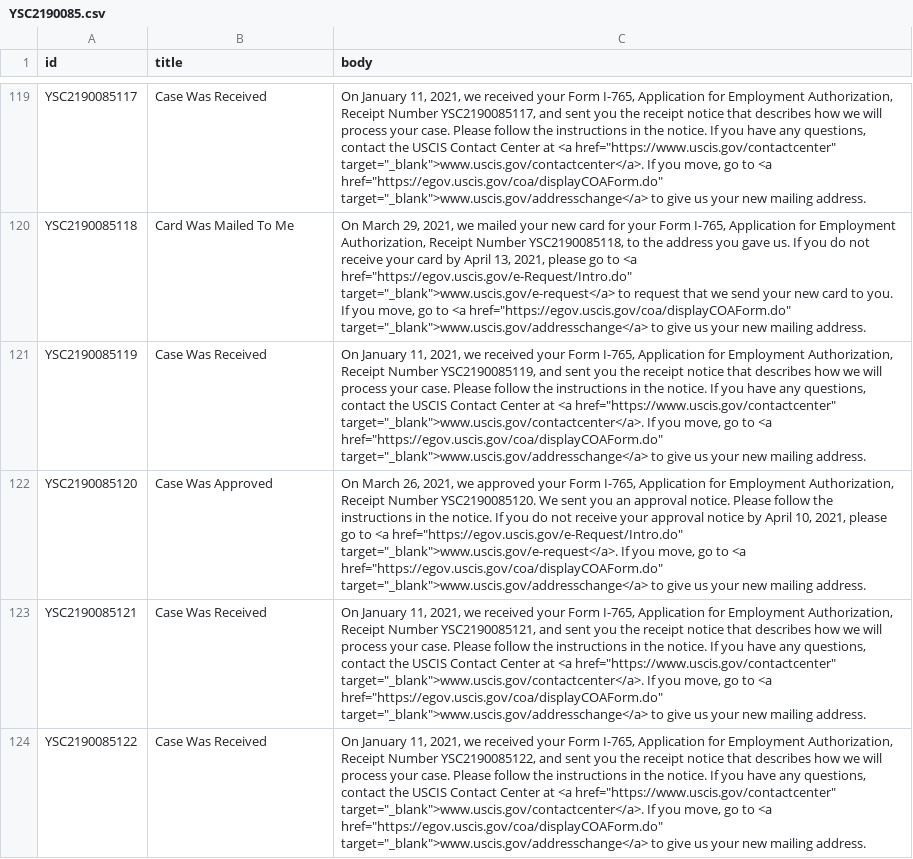
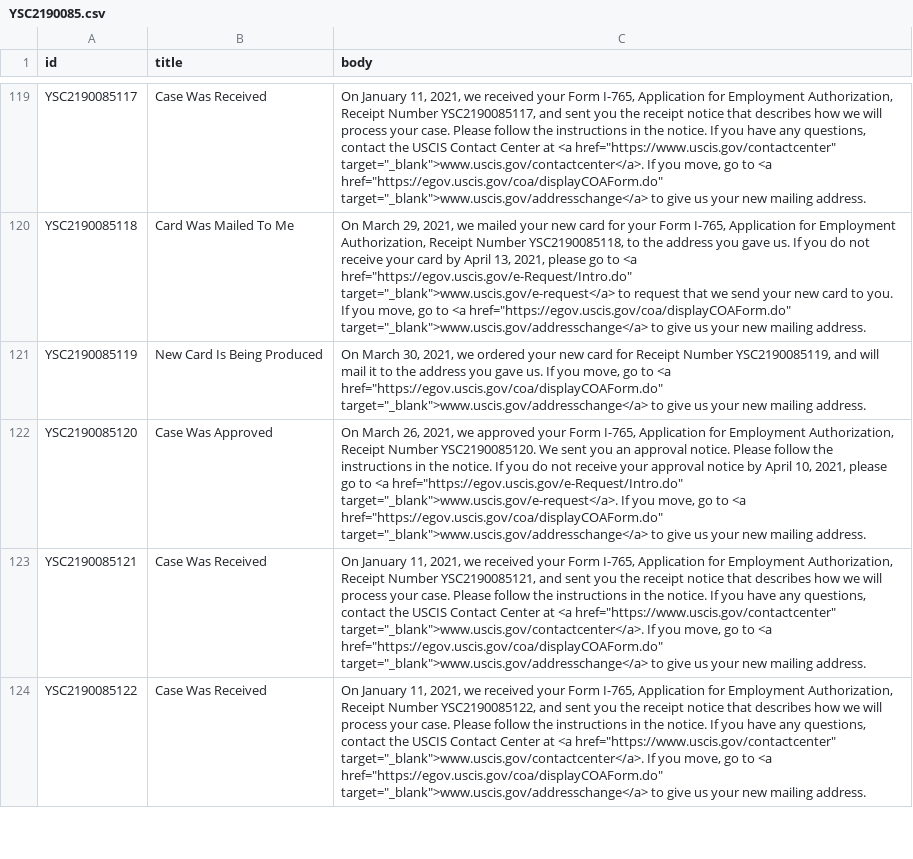
Before and after one commit to opt-lol/opt-data, a CSV file: data/YSC2190085.csv, drawn as a sheet; only a part is shown, gaps mark what is left out; the diff covers the shown part only; the diff names each change by its address in the sheet, - before the commit and + after, or states it on an @@ line.

```diff
--- a/data/YSC2190085.csv
+++ b/data/YSC2190085.csv
-B121 (title): Case Was Received
+B121 (title): New Card Is Being Produced
-C121 (body): On January 11, 2021, we received your Form I-765, Application for Employment Authorization, Receipt Number YSC2190085119, and sent you the receipt notice that describes how we will process your case. Please follow the instructions in the notice. If you have any questions, contact the USCIS Contact Center at <a href="https://www.uscis.gov/contactcenter" target="_blank">www.uscis.gov/contactcenter</a>. If you…
+C121 (body): On March 30, 2021, we ordered your new card for Receipt Number YSC2190085119, and will mail it to the address you gave us. If you…
```
Also changed, not shown: 12 edited cells elsewhere in this file, data/YSC2190062.csv, data/YSC2190070.csv, 46 other files.
